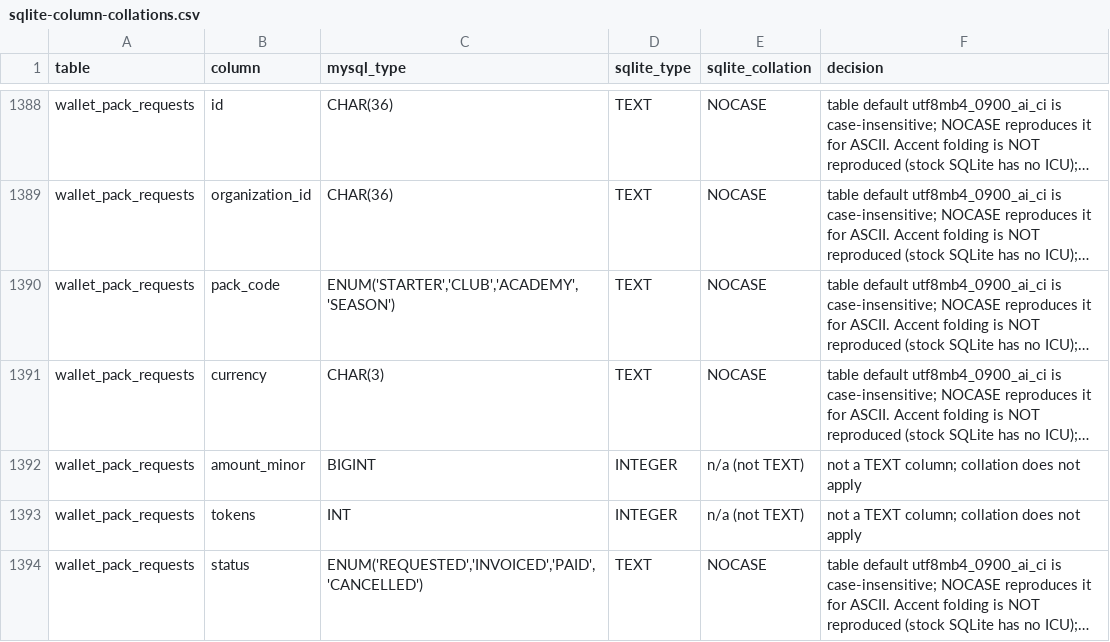
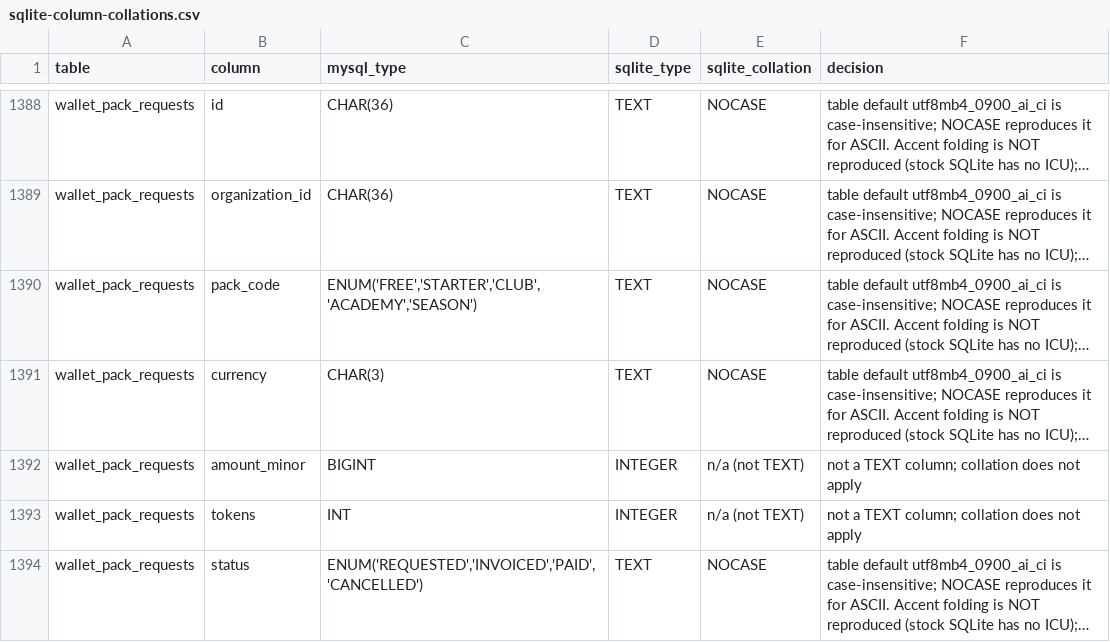
Before and after one commit to ckgefane-blip/otsi-video-intelligence-ultra, a CSV file: otsi-vie/database/sqlite-column-collations.csv, drawn as a sheet; only a part is shown, gaps mark what is left out; long unchanged cells end in …; the diff names each change by its address in the sheet, - before the commit and + after, or states it on an @@ line.

```diff
--- a/otsi-vie/database/sqlite-column-collations.csv
+++ b/otsi-vie/database/sqlite-column-collations.csv
-C1390 (mysql_type): ENUM('STARTER','CLUB','ACADEMY','SEASON')
+C1390 (mysql_type): ENUM('FREE','STARTER','CLUB','ACADEMY','SEASON')
```
Also changed, not shown: 29 other files.
